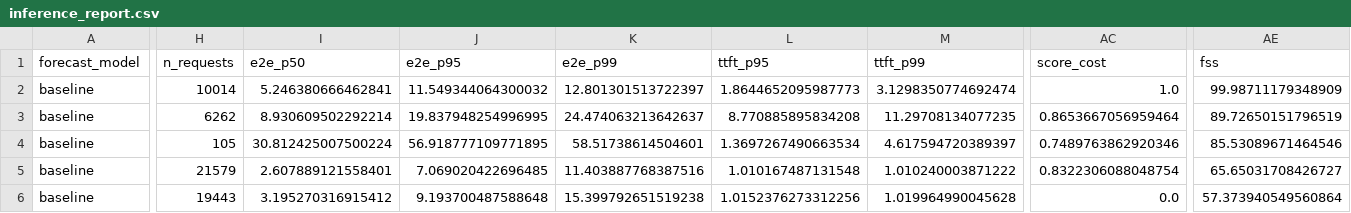
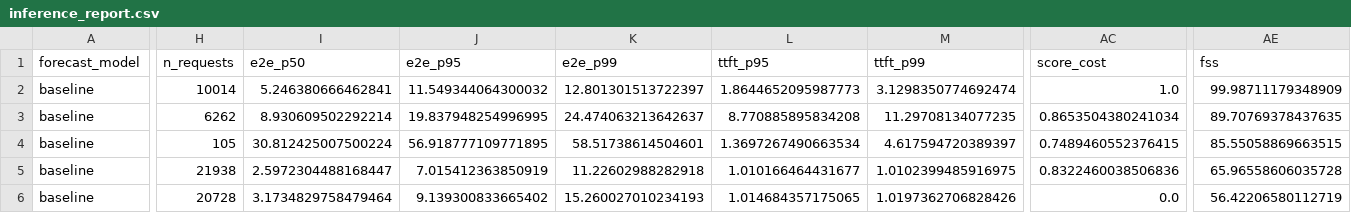
Before and after one commit to SreenathKarthick11/Sage-Serve, a CSV file: mlops/inference/inference_report.csv, drawn as a sheet; only a part is shown, gaps mark what is left out; the diff covers the shown part only; the diff names each change by its address in the sheet, - before the commit and + after, or states it on an @@ line.

```diff
--- a/mlops/inference/inference_report.csv
+++ b/mlops/inference/inference_report.csv
-AC3 (score_cost): 0.8653667056959464
+AC3 (score_cost): 0.8653504380241034
-AE3 (fss): 89.72650151796519
+AE3 (fss): 89.70769378437635
-AC4 (score_cost): 0.7489763862920346
+AC4 (score_cost): 0.7489460552376415
-AE4 (fss): 85.53089671464546
+AE4 (fss): 85.55058869663515
-H5 (n_requests): 21579
+H5 (n_requests): 21938
-I5 (e2e_p50): 2.607889121558401
+I5 (e2e_p50): 2.5972304488168447
-J5 (e2e_p95): 7.069020422696485
+J5 (e2e_p95): 7.015412363850919
-K5 (e2e_p99): 11.403887768387516
+K5 (e2e_p99): 11.22602988282918
-L5 (ttft_p95): 1.010167487131548
+L5 (ttft_p95): 1.010166464431677
-M5 (ttft_p99): 1.010240003871222
+M5 (ttft_p99): 1.0102399485916975
-AC5 (score_cost): 0.8322306088048754
+AC5 (score_cost): 0.8322460038506836
-AE5 (fss): 65.65031708426727
+AE5 (fss): 65.96558606035728
-H6 (n_requests): 19443
+H6 (n_requests): 20728
-I6 (e2e_p50): 3.195270316915412
+I6 (e2e_p50): 3.1734829758479464
-J6 (e2e_p95): 9.193700487588648
+J6 (e2e_p95): 9.139300833665402
-K6 (e2e_p99): 15.399792651519238
+K6 (e2e_p99): 15.260027010234193
-L6 (ttft_p95): 1.0152376273312256
+L6 (ttft_p95): 1.014684357175065
-M6 (ttft_p99): 1.019964990045628
+M6 (ttft_p99): 1.0197362706828426
-AE6 (fss): 57.373940549560864
+AE6 (fss): 56.42206580112719
```
Also changed, not shown: 2 added rows, 2 removed rows and 28 edited cells elsewhere in this file, 13 other files.
